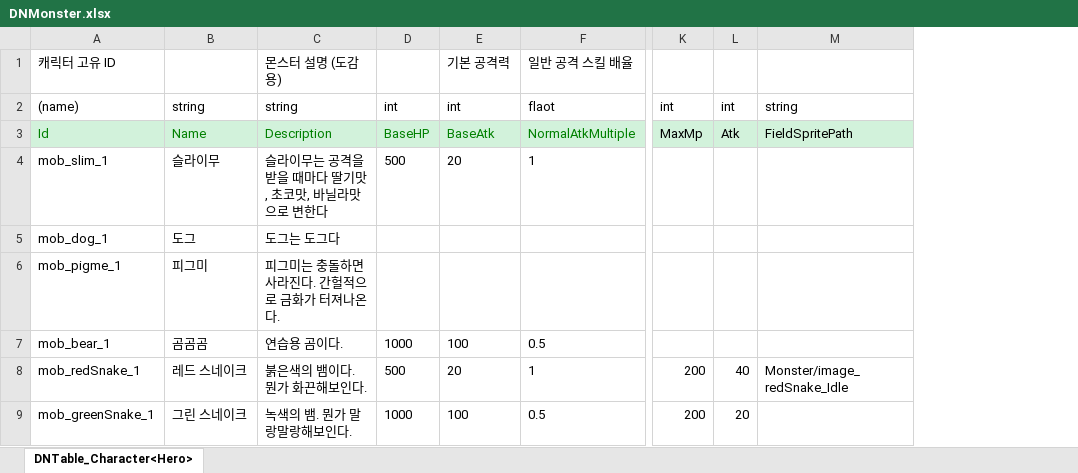
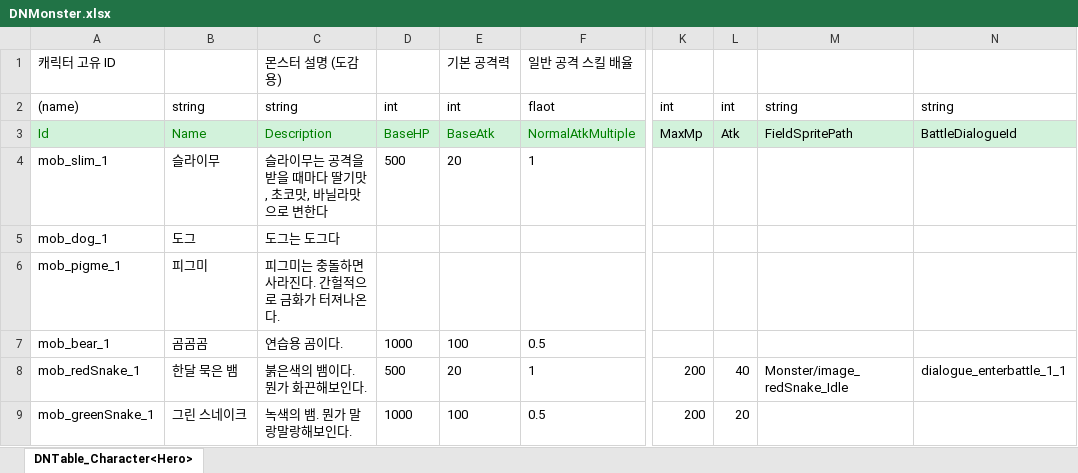
Before and after one commit to junny2969/2DMainProject, an Excel workbook: JsonConverter/ExcelFiles/DNMonster.xlsx, sheet DNTable_Character<Hero>, drawn as a sheet; only a part is shown, gaps mark what is left out; values as stored, in another font and other column widths than the file's, no borders; the diff names each change by its address in the sheet, - before the commit and + after, or states it on an @@ line.

```diff
--- a/JsonConverter/ExcelFiles/DNMonster.xlsx (sheet DNTable_Character<Hero>)
+++ b/JsonConverter/ExcelFiles/DNMonster.xlsx (sheet DNTable_Character<Hero>)
+column N, rows 2-8: string | BattleDialogueId |  |  |  |  | dialogue_enterbattle_1_1
-B8: 레드 스네이크
+B8: 한달 묵은 뱀
```
Also changed, not shown: JsonConverter/ExcelFiles/Character.xlsx, JsonConverter/ExcelFiles/DNDialogue.xlsx, 12 other files.
